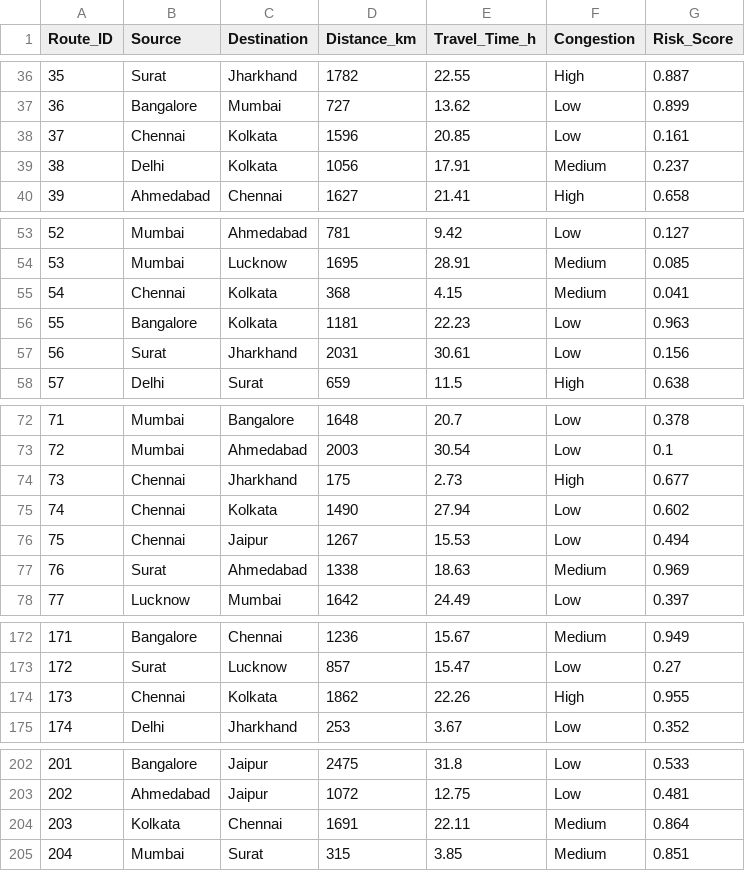
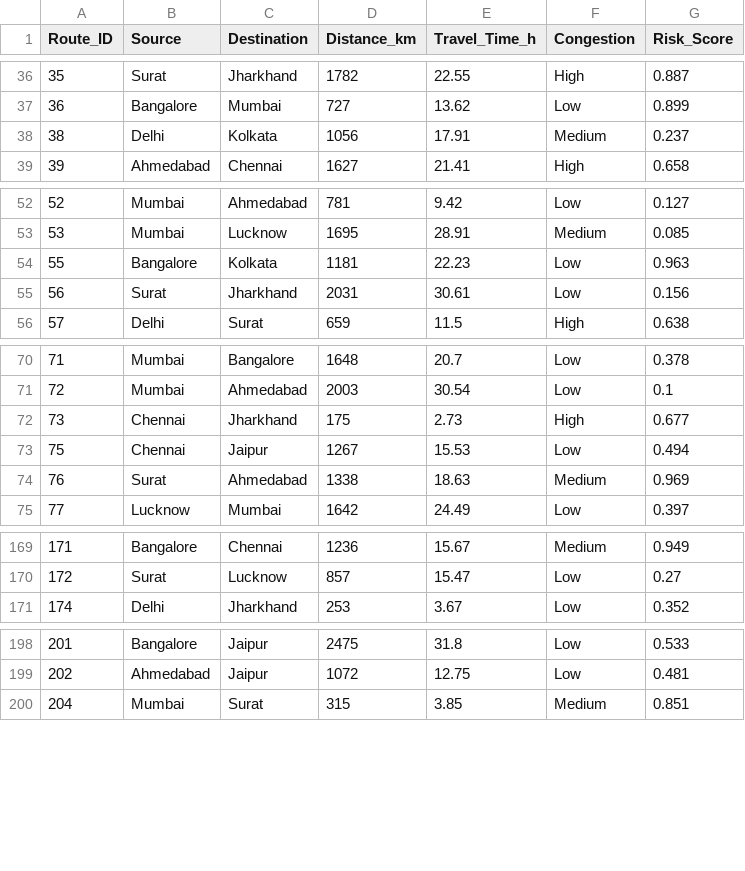
Before and after one commit to vineeta07/RailGuardAI, a CSV file: data/routes.csv, drawn as a sheet; only a part is shown, gaps mark what is left out; the diff covers the shown part only; the diff names each change by its address in the sheet, - before the commit and + after, or states it on an @@ line.

```diff
--- a/data/routes.csv
+++ b/data/routes.csv
-row 38: 37 | Chennai | Kolkata | 1596 | 20.85 | Low | 0.161
-row 55: 54 | Chennai | Kolkata | 368 | 4.15 | Medium | 0.041
-row 75: 74 | Chennai | Kolkata | 1490 | 27.94 | Low | 0.602
-row 174: 173 | Chennai | Kolkata | 1862 | 22.26 | High | 0.955
-row 204: 203 | Kolkata | Chennai | 1691 | 22.11 | Medium | 0.864
```
Also changed, not shown: 1 removed row elsewhere in this file, 30 other files.
